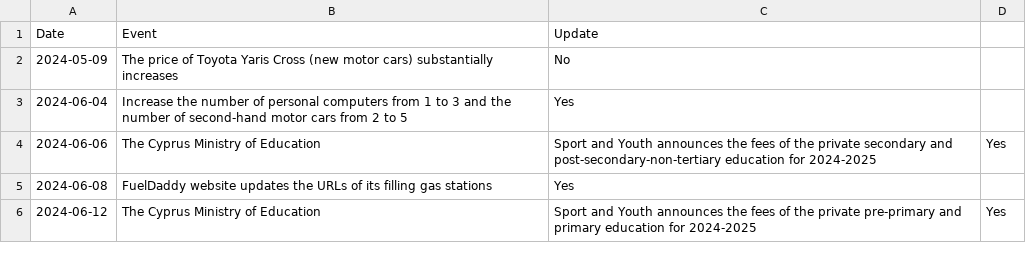
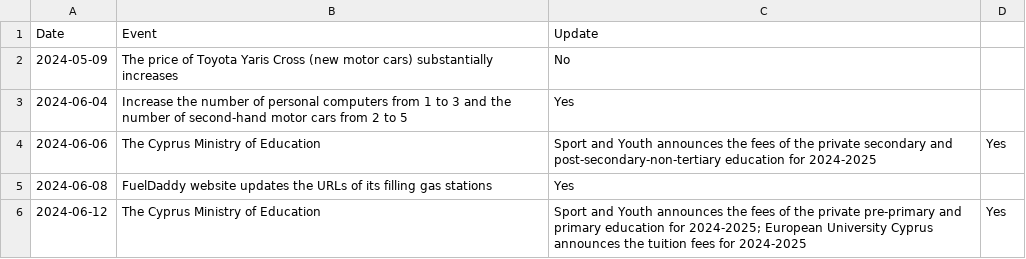
Before and after one commit to kvitalis/CyBPP, a CSV file: Results/Inflation_Big_Changes.csv, drawn as a sheet.

Commit message:
Update Inflation_Big_Changes.csv

```diff
--- a/Results/Inflation_Big_Changes.csv
+++ b/Results/Inflation_Big_Changes.csv
@@ -5,2 +5,2 @@ Date,Event,Update
 2024-06-08,FuelDaddy website updates the URLs of its filling gas stations,Yes
-2024-06-12,The Cyprus Ministry of Education, Sport and Youth announces the fees of the private pre-primary and primary education for 2024-2025,Yes
+2024-06-12,The Cyprus Ministry of Education, Sport and Youth announces the fees of the private pre-primary and primary education for 2024-2025; European University Cyprus announces the tuition fees for 2024-2025,Yes
```
